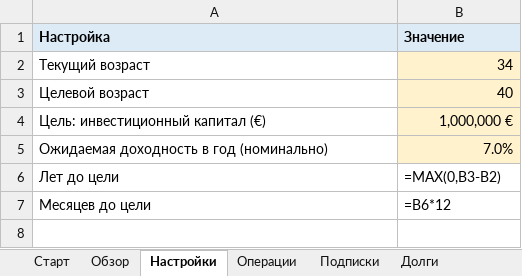
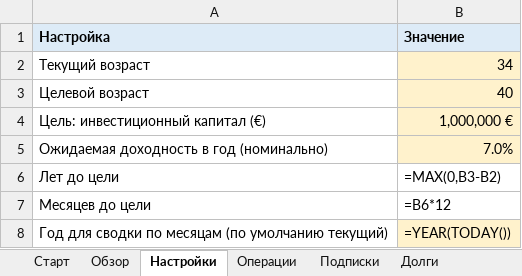
Before and after one commit to Aksjonov/openweb360-sitemap, an Excel workbook: money/finance-template.xlsx, sheet Настройки, drawn as a sheet; values as stored, in another font and other column widths than the file's, no borders; formulas without a stored value are shown as written; the diff names each change by its address in the sheet, - before the commit and + after, or states it on an @@ line.

```diff
--- a/money/finance-template.xlsx (sheet Настройки)
+++ b/money/finance-template.xlsx (sheet Настройки)
+row 8: Год для сводки по месяцам (по умолчанию текущий) | =YEAR(TODAY())
```
Also changed, not shown: sheet Сводка по месяцам.
